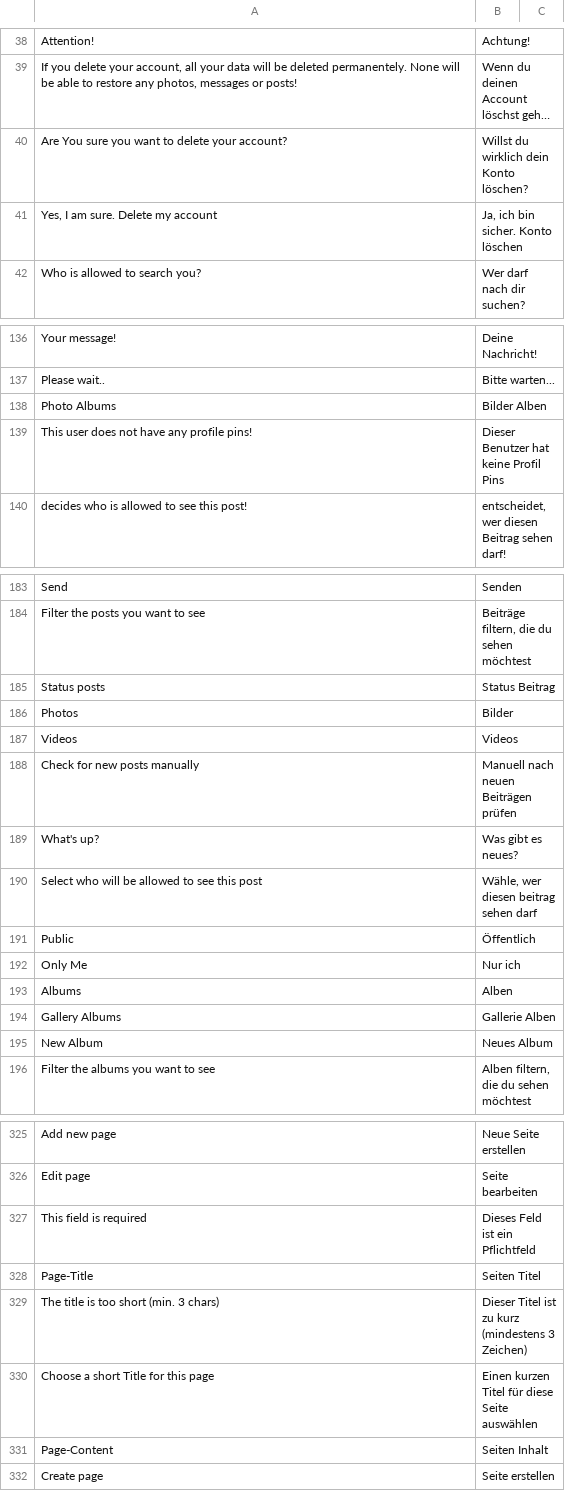
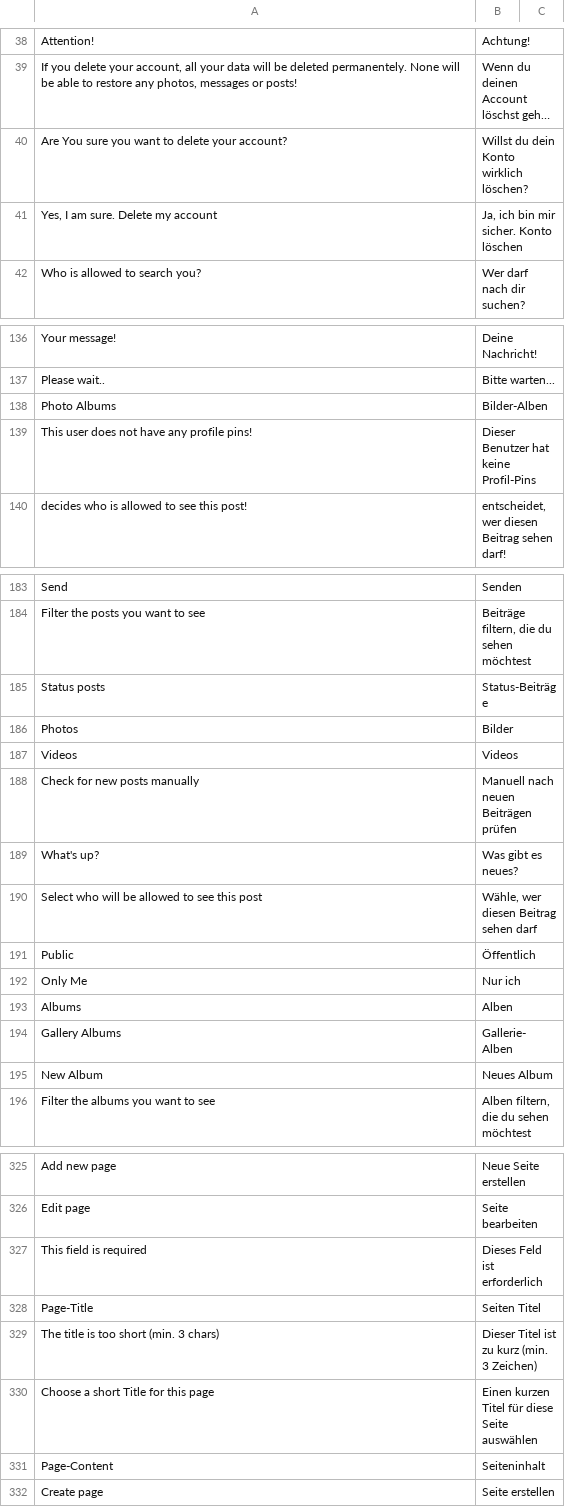
Before and after one commit to smartinmedia/cunity, a CSV file: lib/modules/Core/languages/de.csv, drawn as a sheet; only a part is shown, gaps mark what is left out; long unchanged cells end in …; the diff covers the shown part only; the diff names each change by its address in the sheet, - before the commit and + after, or states it on an @@ line.

```diff
--- a/lib/modules/Core/languages/de.csv
+++ b/lib/modules/Core/languages/de.csv
-B40: Willst du wirklich dein Konto löschen?
+B40: Willst du dein Konto wirklich löschen?
-B41: Ja, ich bin sicher. Konto löschen
+B41: Ja, ich bin mir sicher. Konto löschen
-B138: Bilder Alben
+B138: Bilder-Alben
-B139: Dieser Benutzer hat keine Profil Pins
+B139: Dieser Benutzer hat keine Profil-Pins
-B185: Status Beitrag
+B185: Status-Beiträge
-B190: Wähle, wer diesen beitrag sehen darf
+B190: Wähle, wer diesen Beitrag sehen darf
-B194: Gallerie Alben
+B194: Gallerie-Alben
-B327: Dieses Feld ist ein Pflichtfeld
+B327: Dieses Feld ist erforderlich
-B329: Dieser Titel ist zu kurz (mindestens 3 Zeichen)
+B329: Dieser Titel ist zu kurz (min. 3 Zeichen)
-B331: Seiten Inhalt
+B331: Seiteninhalt
```
Also changed, not shown: 38 edited cells elsewhere in this file.
